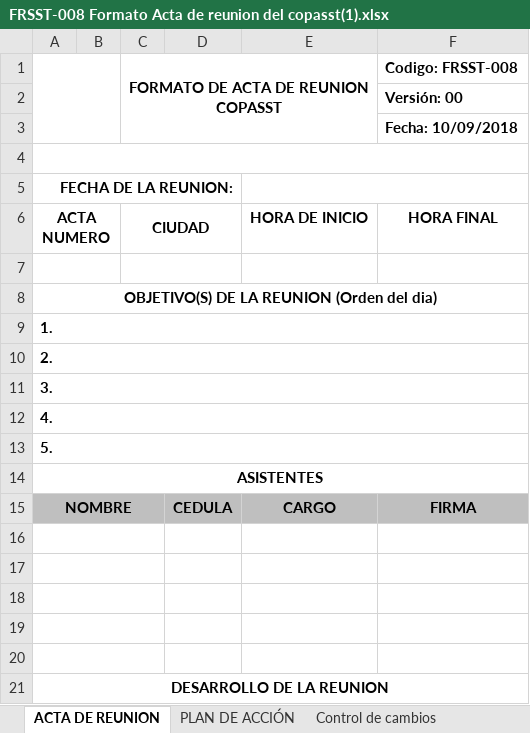
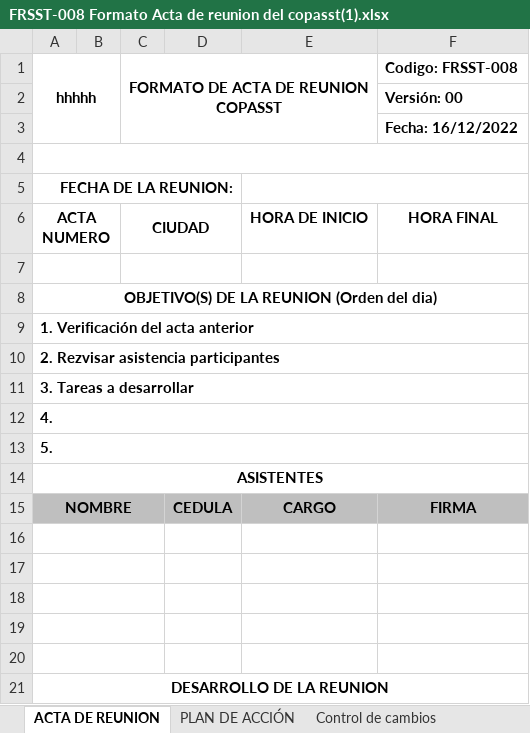
Before and after one commit to Flpc60/WSafeMVC, an Excel workbook: WSafe/WSafe.Web/SG-SST/1. PLANEAR/2022/1.1.6/FRSST-008 Formato Acta de reunion del copasst(1).xlsx, sheet ACTA DE REUNION, drawn as a sheet; values as stored, in another font and other column widths than the file's, no borders; the diff names each change by its address in the sheet, - before the commit and + after, or states it on an @@ line.

```diff
--- a/WSafe/WSafe.Web/SG-SST/1. PLANEAR/2022/1.1.6/FRSST-008 Formato Acta de reunion del copasst(1).xlsx (sheet ACTA DE REUNION)
+++ b/WSafe/WSafe.Web/SG-SST/1. PLANEAR/2022/1.1.6/FRSST-008 Formato Acta de reunion del copasst(1).xlsx (sheet ACTA DE REUNION)
-A1: (empty)
+A1: hhhhh
-F3 (Codigo: FRSST-008): Fecha: 10/09/2018
+F3 (Codigo: FRSST-008): Fecha: 16/12/2022
-A9 (hhhhh): 1.
+A9 (hhhhh): 1. Verificación del acta anterior
-A10 (hhhhh): 2.
+A10 (hhhhh): 2. Rezvisar asistencia participantes
-A11 (hhhhh): 3.
+A11 (hhhhh): 3. Tareas a desarrollar
```
Also changed, not shown: other sheet tabs, 8 other files.
